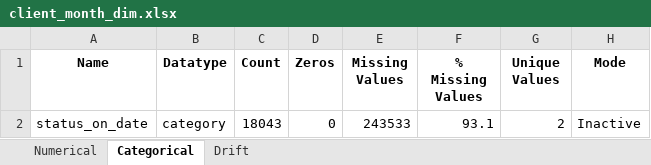
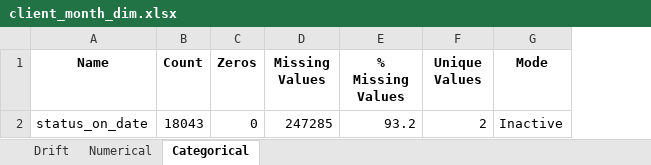
Before and after one commit to ngenux/Data-Engineering, an Excel workbook: Accelerator/Data Observability/Output/client_month_dim.xlsx, sheet Categorical, drawn as a sheet; values as stored, in another font and other column widths than the file's, no borders; removed rows and columns are numbered as before the commit, all else as after; the diff names each change by its address in the sheet, - before the commit and + after, or states it on an @@ line.

```diff
--- a/Accelerator/Data Observability/Output/client_month_dim.xlsx (sheet Categorical)
+++ b/Accelerator/Data Observability/Output/client_month_dim.xlsx (sheet Categorical)
@@ sheet tab order changed: Drift | Numerical | Categorical @@
-column B (Datatype), row 2: category
-D2 (Missing Values): 243533
+D2 (Missing Values): 247285
-E2 (% Missing Values): 93.1
+E2 (% Missing Values): 93.2
```
Also changed, not shown: sheet Numerical, sheet Drift, Accelerator/Data Observability/Output/client_dim.xlsx, Accelerator/Data Observability/Output/project_dim.xlsx, 15 other files.
